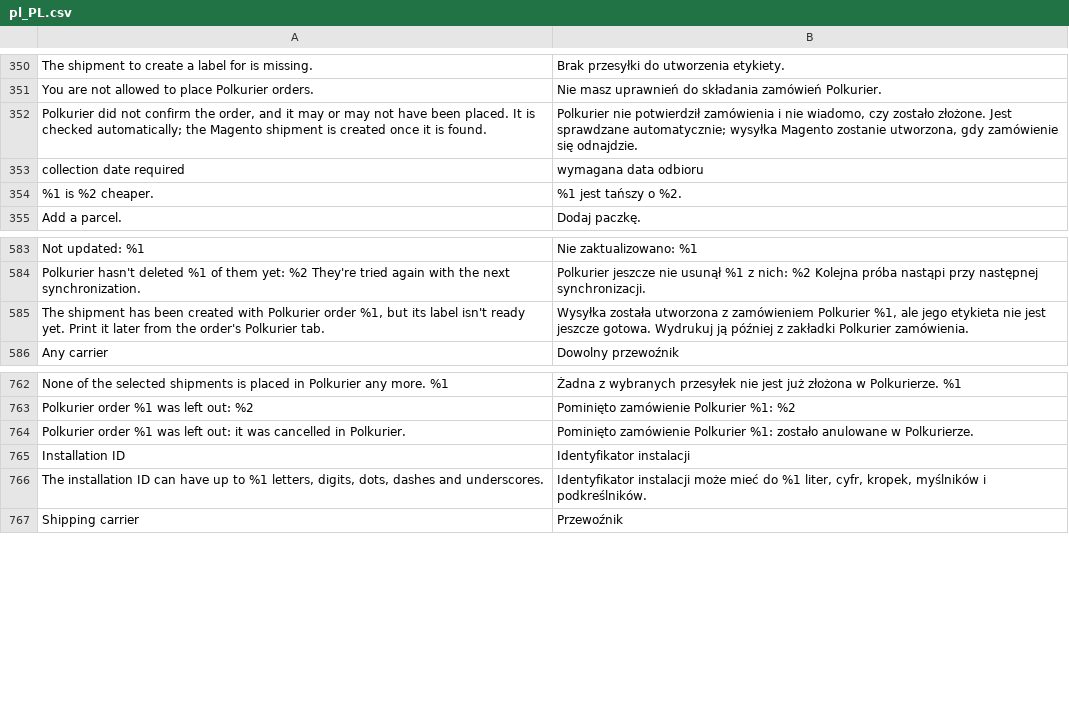
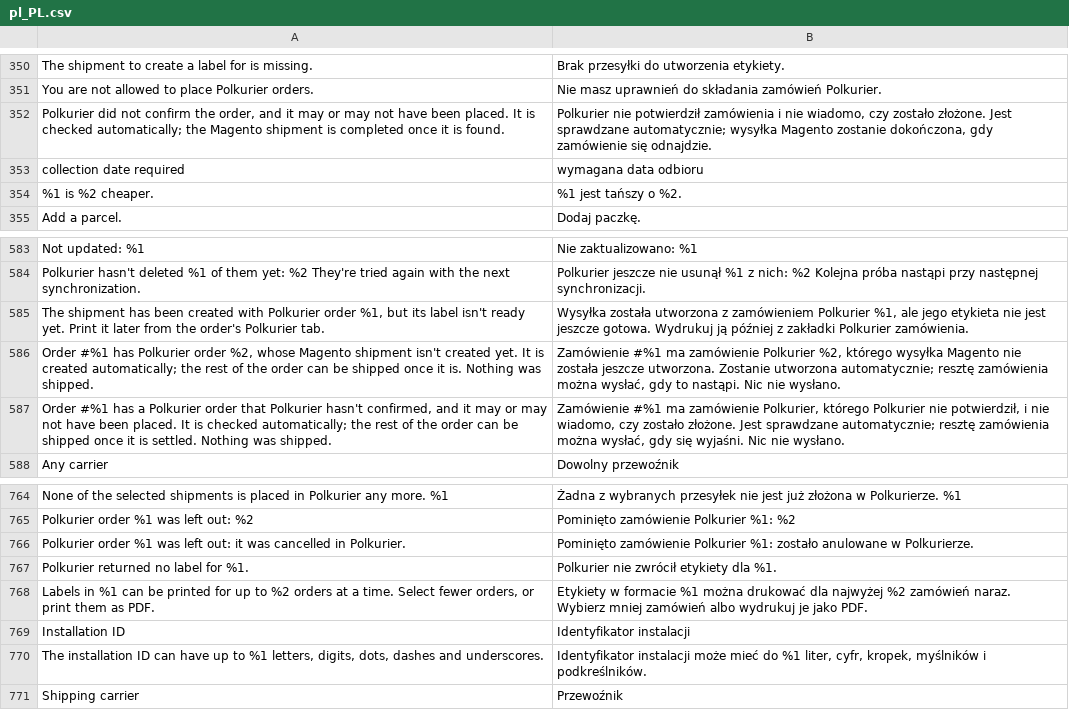
Before and after one commit to Polkurier/magento2-shipping, a CSV file: src/i18n/pl_PL.csv, drawn as a sheet; only a part is shown, gaps mark what is left out.

```diff
--- a/src/i18n/pl_PL.csv
+++ b/src/i18n/pl_PL.csv
@@ -351,3 +351,3 @@
 "You are not allowed to place Polkurier orders.","Nie masz uprawnień do składania zamówień Polkurier."
-"Polkurier did not confirm the order, and it may or may not have been placed. It is checked automatically; the Magento shipment is created once it is found.","Polkurier nie potwierdził zamówienia i nie wiadomo, czy zostało złożone. Jest sprawdzane automatycznie; wysyłka Magento zostanie utworzona, gdy zamówienie się odnajdzie."
+"Polkurier did not confirm the order, and it may or may not have been placed. It is checked automatically; the Magento shipment is completed once it is found.","Polkurier nie potwierdził zamówienia i nie wiadomo, czy zostało złożone. Jest sprawdzane automatycznie; wysyłka Magento zostanie dokończona, gdy zamówienie się odnajdzie."
 "collection date required","wymagana data odbioru"
@@ -585,2 +585,4 @@
 "The shipment has been created with Polkurier order %1, but its label isn't ready yet. Print it later from the order's Polkurier tab.","Wysyłka została utworzona z zamówieniem Polkurier %1, ale jego etykieta nie jest jeszcze gotowa. Wydrukuj ją później z zakładki Polkurier zamówienia."
+"Order #%1 has Polkurier order %2, whose Magento shipment isn't created yet. It is created automatically; the rest of the order can be shipped once it is. Nothing was shipped.","Zamówienie #%1 ma zamówienie Polkurier %2, którego wysyłka Magento nie została jeszcze utworzona. Zostanie utworzona automatycznie; resztę zamówienia można wysłać, gdy to nastąpi. Nic nie wysłano."
+"Order #%1 has a Polkurier order that Polkurier hasn't confirmed, and it may or may not have been placed. It is checked automatically; the rest of the order can be shipped once it is settled. Nothing was shipped.","Zamówienie #%1 ma zamówienie Polkurier, którego Polkurier nie potwierdził, i nie wiadomo, czy zostało złożone. Jest sprawdzane automatycznie; resztę zamówienia można wysłać, gdy się wyjaśni. Nic nie wysłano."
 "Any carrier","Dowolny przewoźnik"
@@ -764,2 +766,4 @@
 "Polkurier order %1 was left out: it was cancelled in Polkurier.","Pominięto zamówienie Polkurier %1: zostało anulowane w Polkurierze."
+"Polkurier returned no label for %1.","Polkurier nie zwrócił etykiety dla %1."
+"Labels in %1 can be printed for up to %2 orders at a time. Select fewer orders, or print them as PDF.","Etykiety w formacie %1 można drukować dla najwyżej %2 zamówień naraz. Wybierz mniej zamówień albo wydrukuj je jako PDF."
 "Installation ID","Identyfikator instalacji"
```
Also changed, not shown: src/i18n/en_US.csv, 42 other files.
